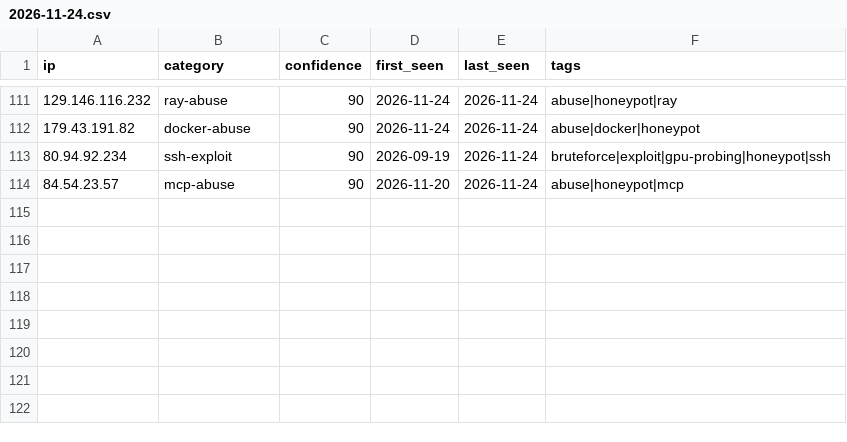
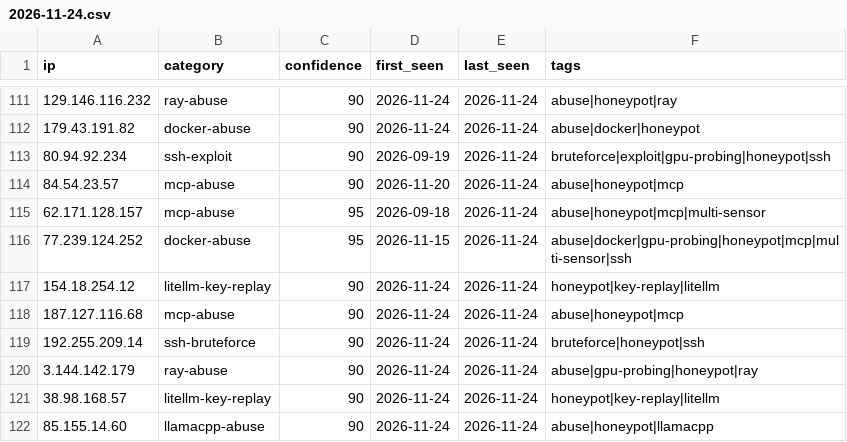
Before and after one commit to Zikmadol/trapline-ioc, a CSV file: daily/2026-11-24.csv, drawn as a sheet; only a part is shown, gaps mark what is left out; the diff names each change by its address in the sheet, - before the commit and + after, or states it on an @@ line.

```diff
--- a/daily/2026-11-24.csv
+++ b/daily/2026-11-24.csv
+row 115: 62.171.128.157 | mcp-abuse | 95 | 2026-09-18 | 2026-11-24 | abuse|honeypot|mcp|multi-sensor
+row 116: 77.239.124.252 | docker-abuse | 95 | 2026-11-15 | 2026-11-24 | abuse|docker|gpu-probing|honeypot|mcp|multi-sensor|ssh
+row 117: 154.18.254.12 | litellm-key-replay | 90 | 2026-11-24 | 2026-11-24 | honeypot|key-replay|litellm
+row 118: 187.127.116.68 | mcp-abuse | 90 | 2026-11-24 | 2026-11-24 | abuse|honeypot|mcp
+row 119: 192.255.209.14 | ssh-bruteforce | 90 | 2026-11-24 | 2026-11-24 | bruteforce|honeypot|ssh
+row 120: 3.144.142.179 | ray-abuse | 90 | 2026-11-24 | 2026-11-24 | abuse|gpu-probing|honeypot|ray
+row 121: 38.98.168.57 | litellm-key-replay | 90 | 2026-11-24 | 2026-11-24 | honeypot|key-replay|litellm
+row 122: 85.155.14.60 | llamacpp-abuse | 90 | 2026-11-24 | 2026-11-24 | abuse|honeypot|llamacpp
```
Also changed, not shown: feeds/ai-infra.csv, feeds/all-observed.csv, 13 other files.
